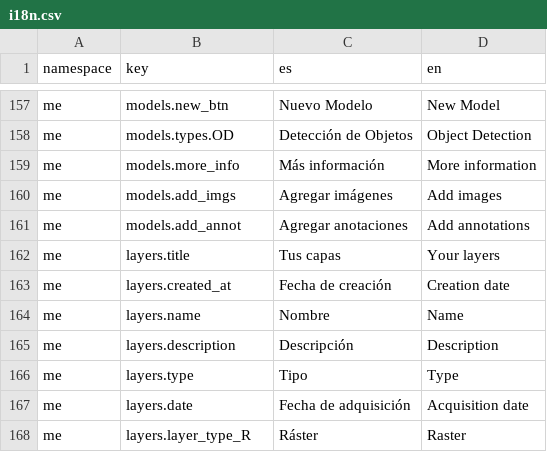
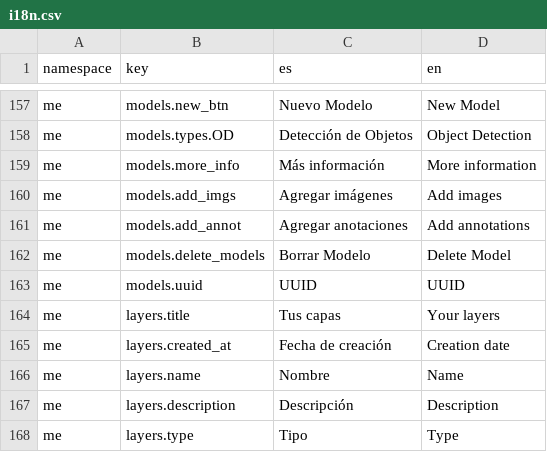
Before and after one commit to dymaxionlabs/platform, a CSV file: i18n.csv, drawn as a sheet; only a part is shown, gaps mark what is left out; the shorter side is filled out with more unchanged rows; the diff names each change by its address in the sheet, - before the commit and + after, or states it on an @@ line.

Commit message:
add translation correction

```diff
--- a/i18n.csv
+++ b/i18n.csv
+row 162: me | models.delete_models | Borrar Modelo | Delete Model
+row 163: me | models.uuid | UUID | UUID
```
Also changed, not shown: 2 other files.
